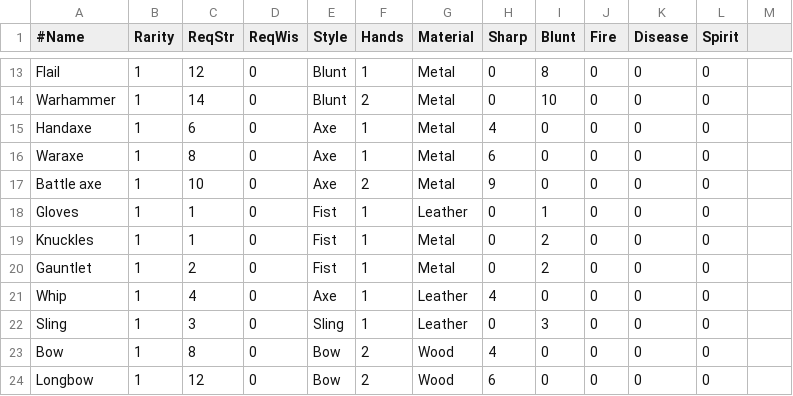
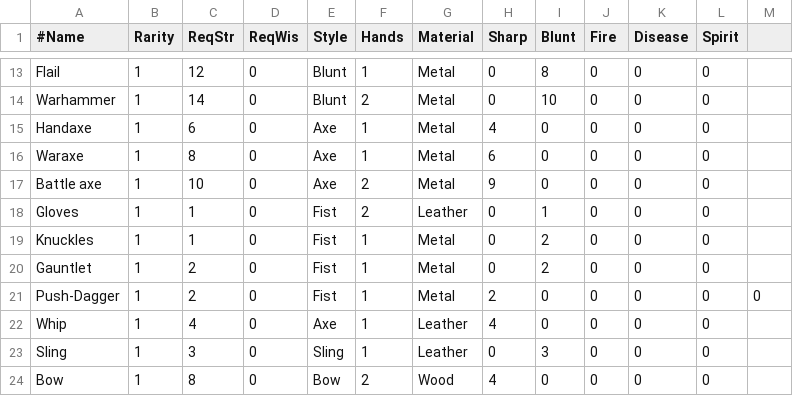
Before and after one commit to countpauper/countpauper, a CSV file: Tactics/Tactics/Data/Weapon.csv, drawn as a sheet; only a part is shown, gaps mark what is left out; the shorter side is filled out with more unchanged rows.

```diff
--- a/Tactics/Tactics/Data/Weapon.csv
+++ b/Tactics/Tactics/Data/Weapon.csv
@@ -17,5 +17,6 @@ Waraxe,1,8,0,Axe,1,Metal,6,0,0,0,0
 Battle axe,1,10,0,Axe,2,Metal,9,0,0,0,0
-Gloves,1,1,0,Fist,1,Leather,0,1,0,0,0
+Gloves,1,1,0,Fist,2,Leather,0,1,0,0,0
 Knuckles,1,1,0,Fist,1,Metal,0,2,0,0,0
 Gauntlet,1,2,0,Fist,1,Metal,0,2,0,0,0
+Push-Dagger,1,2,0,Fist,1,Metal,2,0,0,0,0,0
 Whip,1,4,0,Axe,1,Leather,4,0,0,0,0
```
Also changed, not shown: Tactics/Tactics/Data/Armor.csv, Tactics/Tactics/Data/WeaponMaterial.csv, 7 other files.
